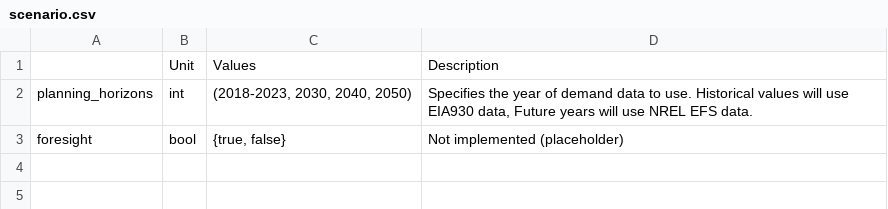
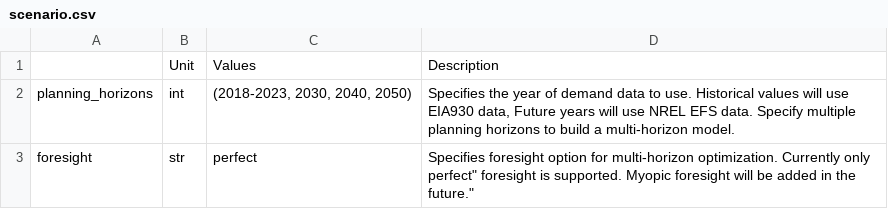
Before and after one commit to PyPSA/pypsa-usa, a CSV file: docs/source/configtables/scenario.csv, drawn as a sheet.

Commit message:
Update docs for multi-investment period model

```diff
--- a/docs/source/configtables/scenario.csv
+++ b/docs/source/configtables/scenario.csv
@@ -1,3 +1,3 @@
 ,Unit,Values,Description
-planning_horizons,int,"(2018-2023, 2030, 2040, 2050)","Specifies the year of demand data to use. Historical values will use EIA930 data, Future years will use NREL EFS data."
-foresight,bool,"{true, false}",Not implemented (placeholder)
+planning_horizons,int,"(2018-2023, 2030, 2040, 2050)","Specifies the year of demand data to use. Historical values will use EIA930 data, Future years will use NREL EFS data. Specify multiple planning horizons to build a multi-horizon model."
+foresight,str,"perfect", "Specifies foresight option for multi-horizon optimization. Currently only "perfect" foresight is supported. Myopic foresight will be added in the future."
```
Also changed, not shown: docs/source/configtables/costs.csv, 1 other file.
